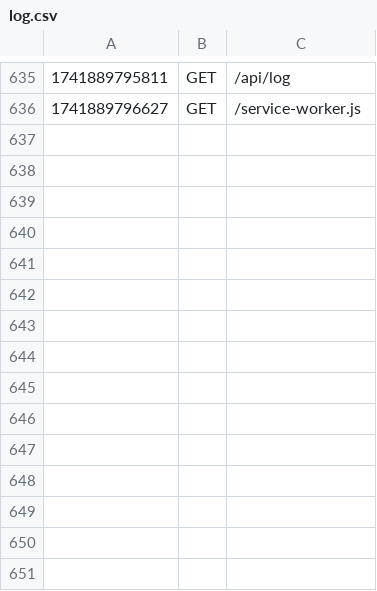
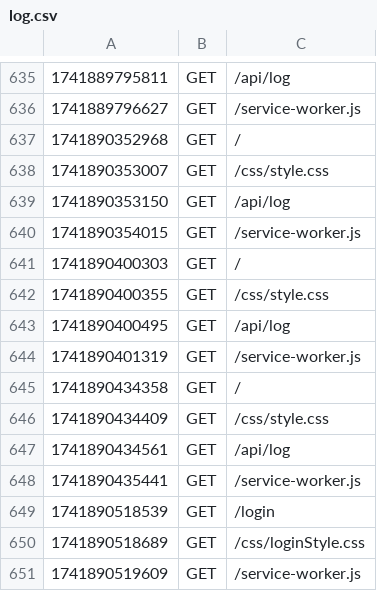
Before and after one commit to Croks420/demo25, a CSV file: logs/log.csv, drawn as a sheet; only a part is shown, gaps mark what is left out.

```diff
--- a/logs/log.csv
+++ b/logs/log.csv
@@ -636 +636,16 @@
 1741889796627|GET|/service-worker.js
+1741890352968|GET|/
+1741890353007|GET|/css/style.css
+1741890353150|GET|/api/log
+1741890354015|GET|/service-worker.js
+1741890400303|GET|/
+1741890400355|GET|/css/style.css
+1741890400495|GET|/api/log
+1741890401319|GET|/service-worker.js
+1741890434358|GET|/
+1741890434409|GET|/css/style.css
+1741890434561|GET|/api/log
+1741890435441|GET|/service-worker.js
+1741890518539|GET|/login
+1741890518689|GET|/css/loginStyle.css
+1741890519609|GET|/service-worker.js
```
Also changed, not shown: 3 other files.
